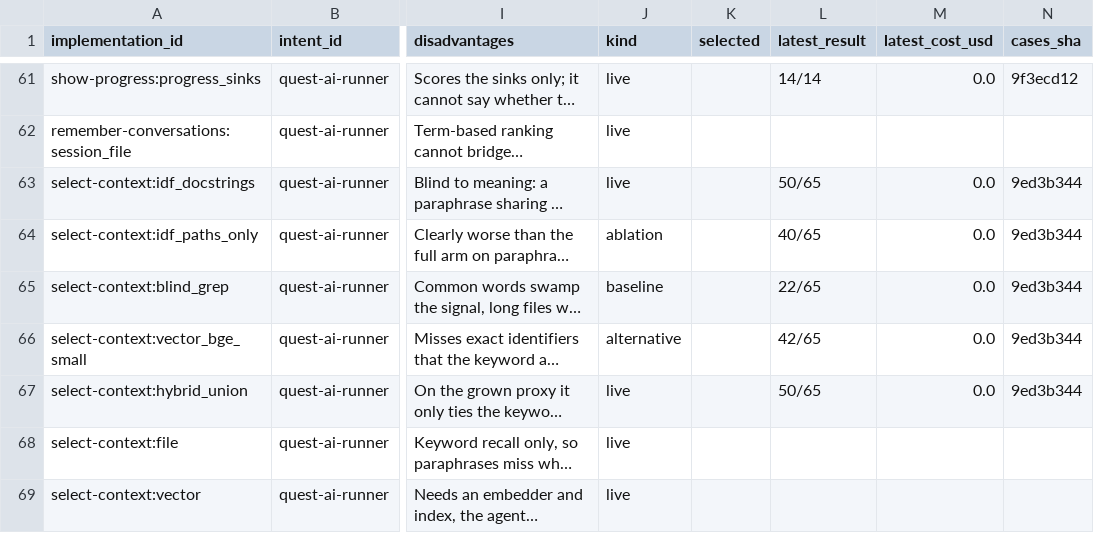
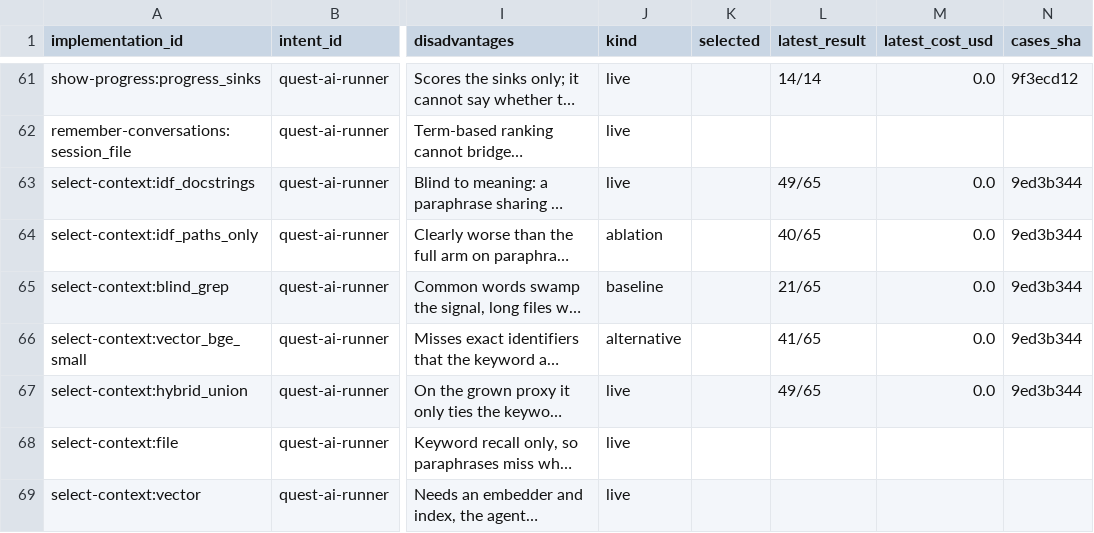
Before and after one commit to SpiritualData/quest-ai-runner, a CSV file: esoi/tracker/implementations.csv, drawn as a sheet; only a part is shown, gaps mark what is left out; long unchanged cells end in …; the diff names each change by its address in the sheet, - before the commit and + after, or states it on an @@ line.

```diff
--- a/esoi/tracker/implementations.csv
+++ b/esoi/tracker/implementations.csv
-L63 (latest_result): 50/65
+L63 (latest_result): 49/65
-L65 (latest_result): 22/65
+L65 (latest_result): 21/65
-L66 (latest_result): 42/65
+L66 (latest_result): 41/65
-L67 (latest_result): 50/65
+L67 (latest_result): 49/65
```
Also changed, not shown: esoi/tracker/metrics.csv, evaluation/components/results.csv.
